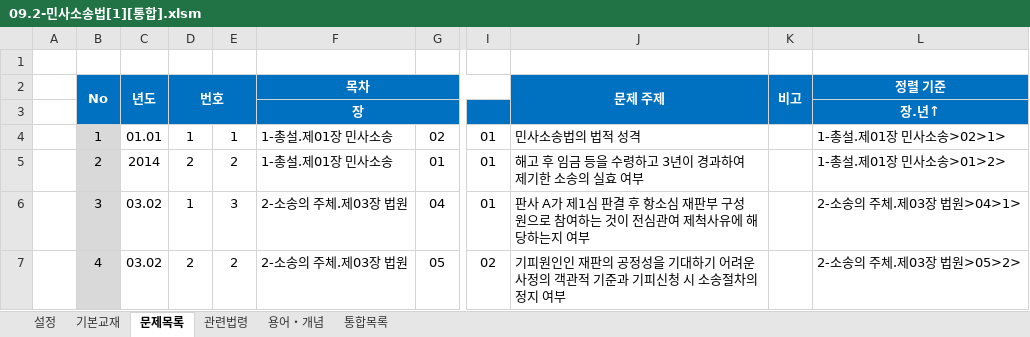
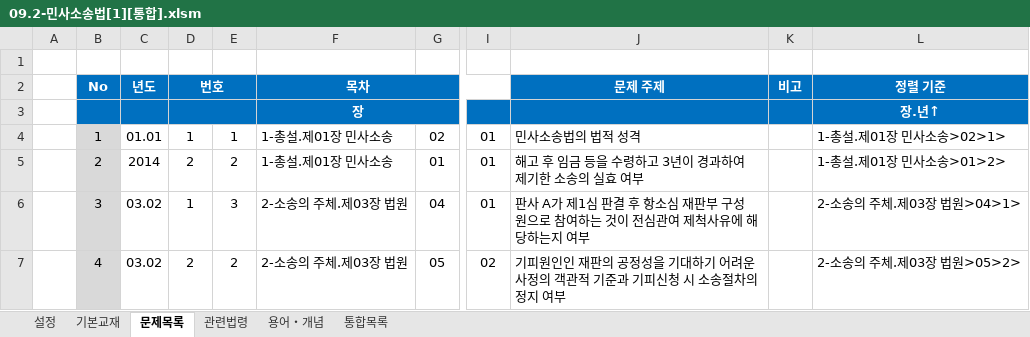
Before and after one commit to aeugo/StudyCPLA, an Excel workbook: 2-04.민사소송법/00.통합/09.2-민사소송법[1][통합].xlsm, sheet 문제목록, drawn as a sheet; only a part is shown, gaps mark what is left out; values as stored, in another font and other column widths than the file's, no borders; conditional formats not drawn; the diff names each change by its address in the sheet, - before the commit and + after, or states it on an @@ line.

```diff
--- a/2-04.민사소송법/00.통합/09.2-민사소송법[1][통합].xlsm (sheet 문제목록)
+++ b/2-04.민사소송법/00.통합/09.2-민사소송법[1][통합].xlsm (sheet 문제목록)
-B2:B3 merged
-C2:C3 merged
-D2:E3 merged
+D2:E2 merged
-J2:J3 merged
-K2:K3 merged
+D3:E3 merged
```
Also changed, not shown: sheet 통합목록, 2-01.노동법/00.통합/06.2-노동법[3][요약].xlsm, 20 other files.
